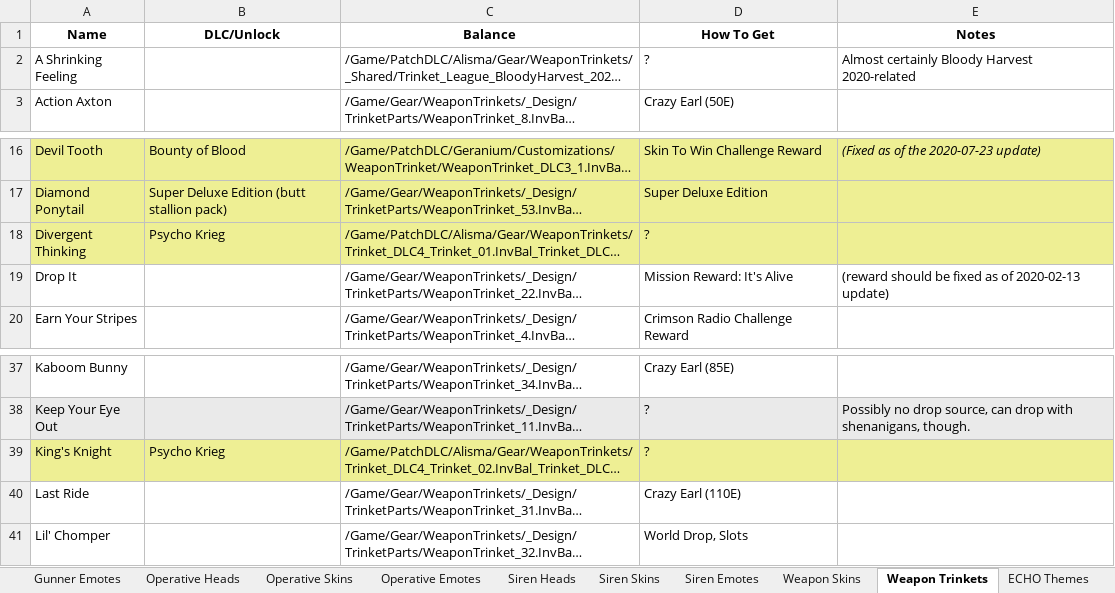
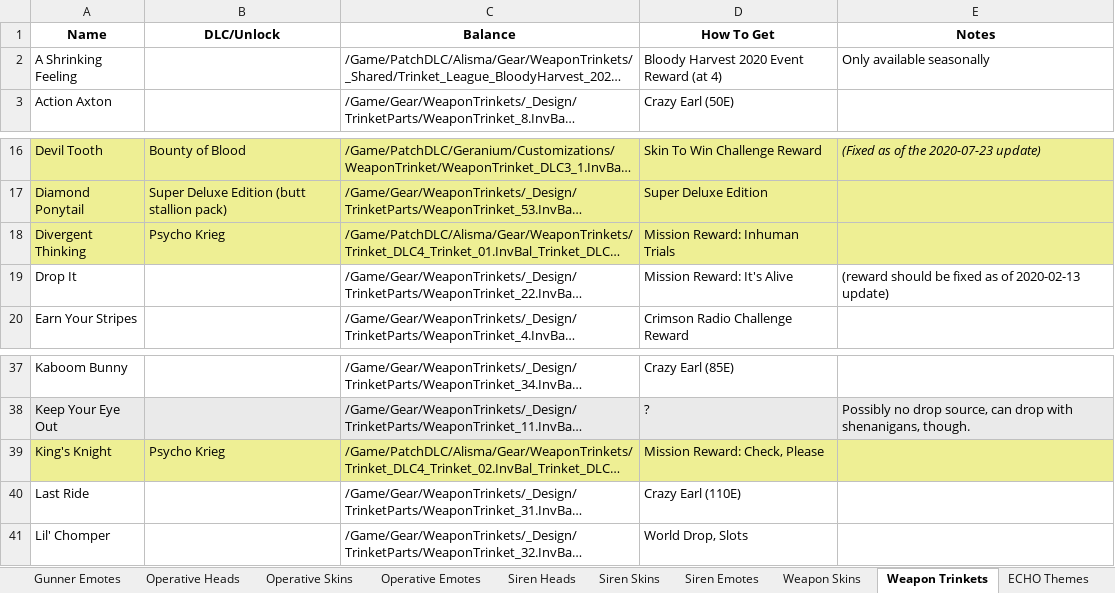
Before and after one commit to FromDarkHell/BL3ProfileEditor, an Excel workbook: CosmeticsGenerator/sheetData.xlsx, sheet Weapon Trinkets, drawn as a sheet; only a part is shown, gaps mark what is left out; long unchanged cells end in …; values as stored, in another font and other column widths than the file's, no borders; charts and pictures not drawn; the diff names each change by its address in the sheet, - before the commit and + after, or states it on an @@ line.

Commit message:
v1.2.2: Add Bloody Harvest skin

```diff
--- a/CosmeticsGenerator/sheetData.xlsx (sheet Weapon Trinkets)
+++ b/CosmeticsGenerator/sheetData.xlsx (sheet Weapon Trinkets)
-D2 (How To Get): ?
+D2 (How To Get): Bloody Harvest 2020 Event Reward (at 4)
-E2 (Notes): Almost certainly Bloody Harvest 2020-related
+E2 (Notes): Only available seasonally
-D18 (How To Get): ?
+D18 (How To Get): Mission Reward: Inhuman Trials
-D39 (How To Get): ?
+D39 (How To Get): Mission Reward: Check, Please
```
Also changed, not shown: sheet Operative Heads, sheet ECHO Themes, sheet Room Decorations, sheet Weapon Skins, sheet Siren Heads, sheet Gunner Skins, 10 more sheets, 4 other files.
